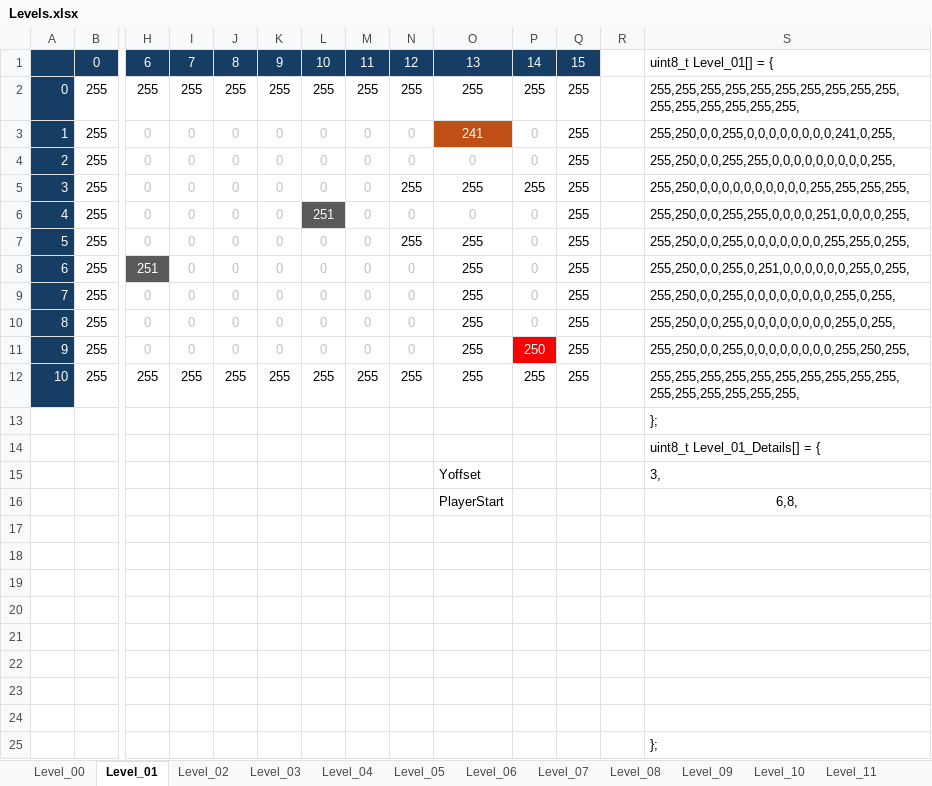
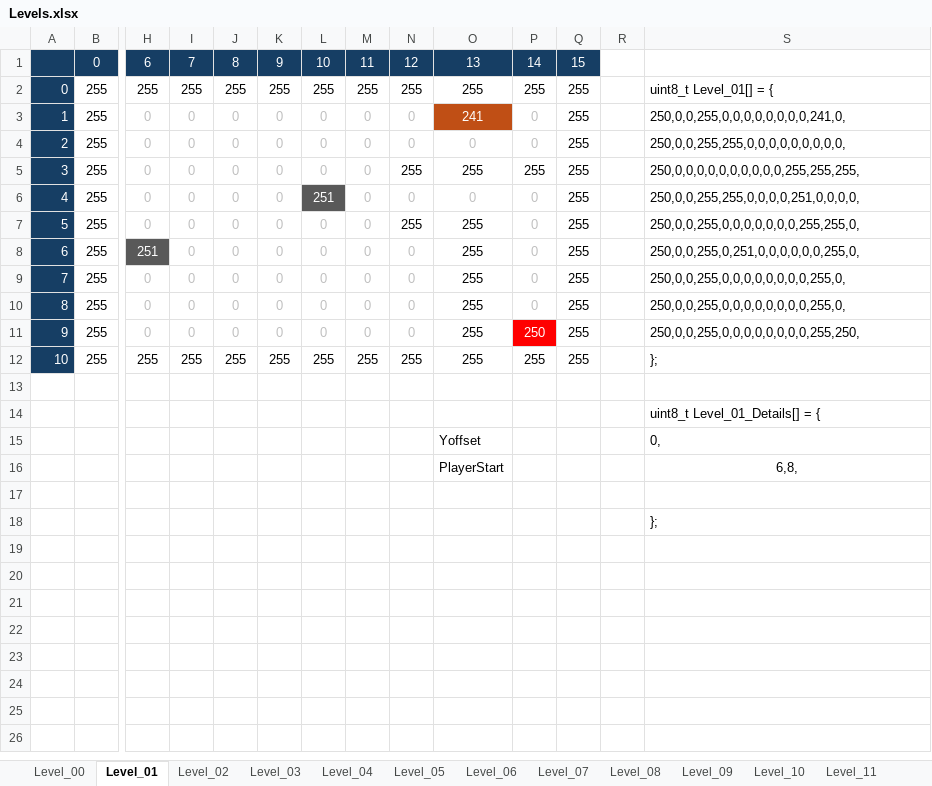
Before and after one commit to Press-Play-On-Tape/LavaAndAqua, an Excel workbook: Levels.xlsx, sheet Level_01, drawn as a sheet; only a part is shown, gaps mark what is left out; values as stored, in another font and other column widths than the file's, no borders; rows hold the shown columns only; the diff names each change by its address in the sheet, - before the commit and + after, or states it on an @@ line.

```diff
--- a/Levels.xlsx (sheet Level_01)
+++ b/Levels.xlsx (sheet Level_01)
-S1: uint8_t Level_01[] = {
+S1: (empty)
-S2: 255,255,255,255,255,255,255,255,255,255,255,255,255,255,255,255,
+S2: uint8_t Level_01[] = {
-S3: 255,250,0,0,255,0,0,0,0,0,0,0,0,241,0,255,
+S3: 250,0,0,255,0,0,0,0,0,0,0,0,241,0,
-S4: 255,250,0,0,255,255,0,0,0,0,0,0,0,0,0,255,
+S4: 250,0,0,255,255,0,0,0,0,0,0,0,0,0,
-S5: 255,250,0,0,0,0,0,0,0,0,0,0,255,255,255,255,
+S5: 250,0,0,0,0,0,0,0,0,0,0,255,255,255,
-S6: 255,250,0,0,255,255,0,0,0,0,251,0,0,0,0,255,
+S6: 250,0,0,255,255,0,0,0,0,251,0,0,0,0,
-S7: 255,250,0,0,255,0,0,0,0,0,0,0,255,255,0,255,
+S7: 250,0,0,255,0,0,0,0,0,0,0,255,255,0,
-S8: 255,250,0,0,255,0,251,0,0,0,0,0,0,255,0,255,
+S8: 250,0,0,255,0,251,0,0,0,0,0,0,255,0,
-S9:S10: 255,250,0,0,255,0,0,0,0,0,0,0,0,255,0,255,
+S9:S10: 250,0,0,255,0,0,0,0,0,0,0,0,255,0,
-S11: 255,250,0,0,255,0,0,0,0,0,0,0,0,255,250,255,
+S11: 250,0,0,255,0,0,0,0,0,0,0,0,255,250,
-S12: 255,255,255,255,255,255,255,255,255,255,255,255,255,255,255,255,
+S12: };
-S13: };
+S13: (empty)
-S15: 3,
+S15: 0,
-S18: (empty)
+S18: };
-row 23: (empty)
-row 24: (empty)
-row 25:  |  |  |  |  |  |  |  |  |  |  |  |  | };
```
Also changed, not shown: sheet Level_00, 8 other files.
